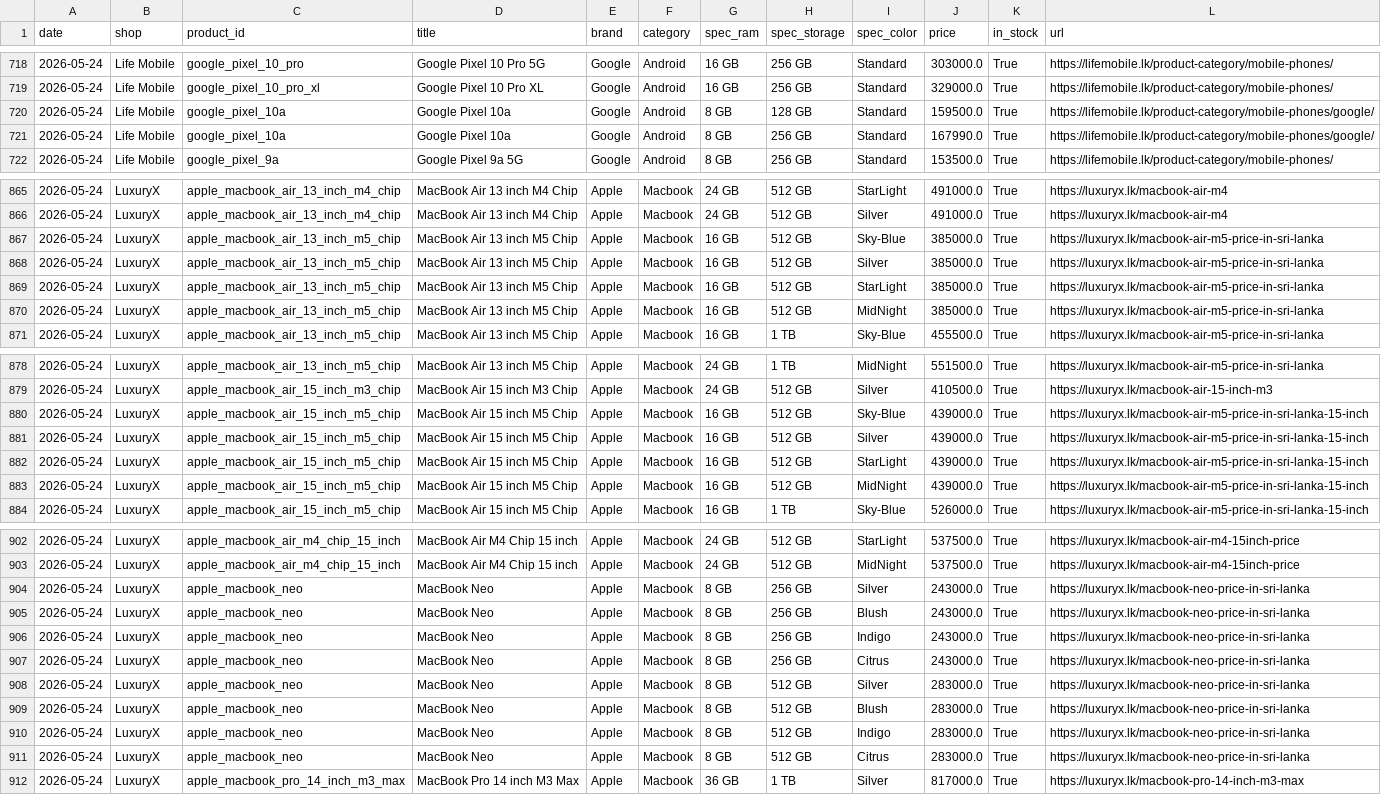
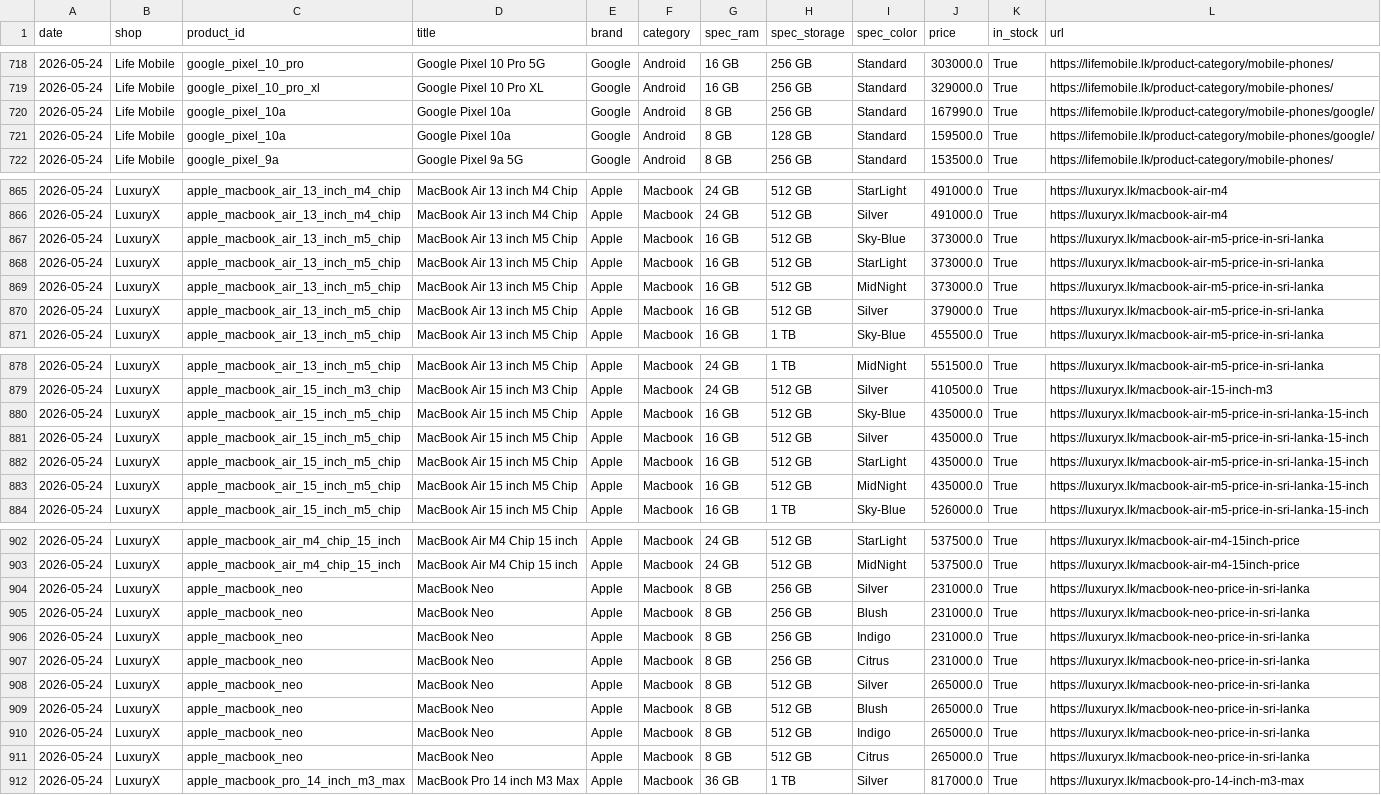
Before and after one commit to RaveFX/price_scraper, a CSV file: data/master_price_data.csv, drawn as a sheet; only a part is shown, gaps mark what is left out; the diff covers the shown part only; the diff names each change by its address in the sheet, - before the commit and + after, or states it on an @@ line.

```diff
--- a/data/master_price_data.csv
+++ b/data/master_price_data.csv
@@ row 721 moved to row 720: 2026-05-24 @@
-J867:J869 (price): 385000.0
+J867:J869 (price): 373000.0
-I868 (spec_color): Silver
+I868 (spec_color): StarLight
-I869 (spec_color): StarLight
+I869 (spec_color): MidNight
-I870 (spec_color): MidNight
+I870 (spec_color): Silver
-J870 (price): 385000.0
+J870 (price): 379000.0
-J880:J883 (price): 439000.0
+J880:J883 (price): 435000.0
-J904:J907 (price): 243000.0
+J904:J907 (price): 231000.0
-J908:J911 (price): 283000.0
+J908:J911 (price): 265000.0
```
Also changed, not shown: 2 edited cells elsewhere in this file, 3 other files.
